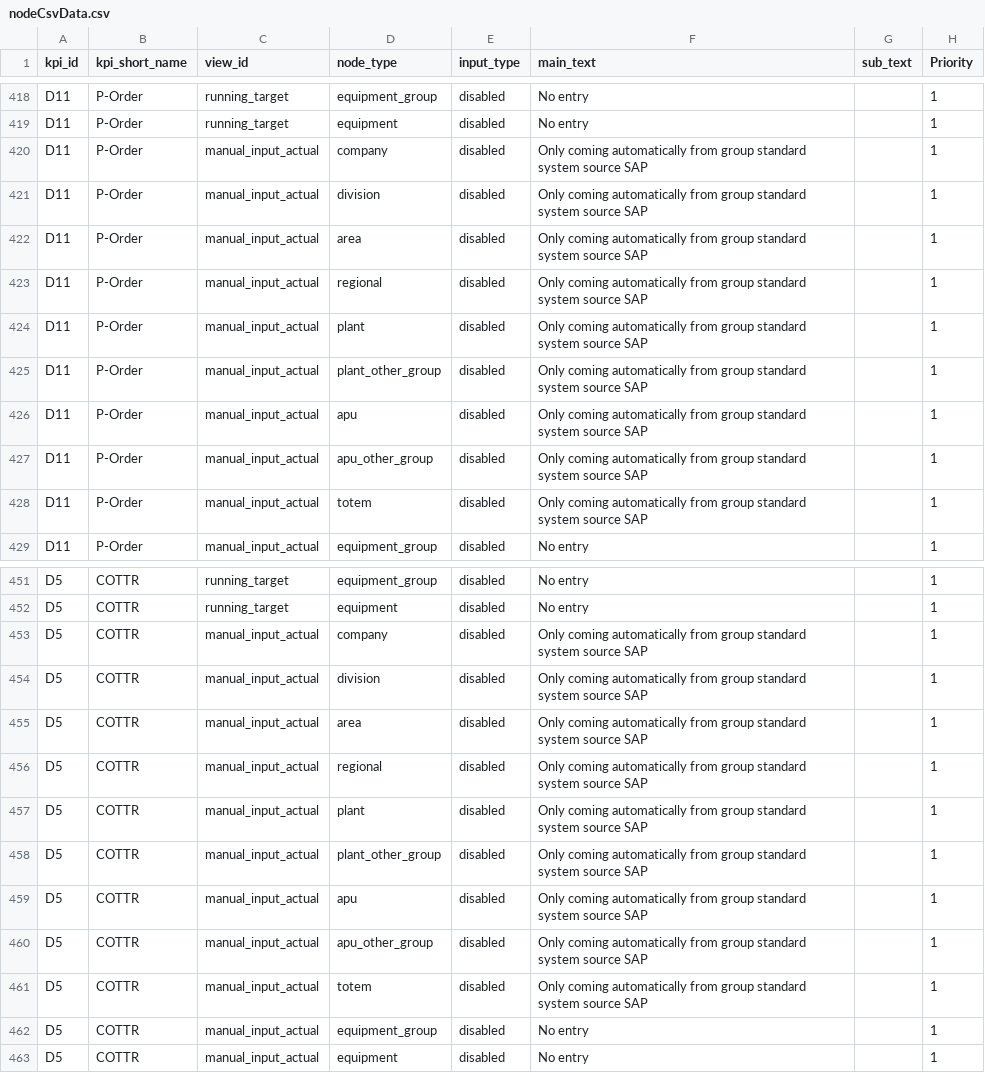
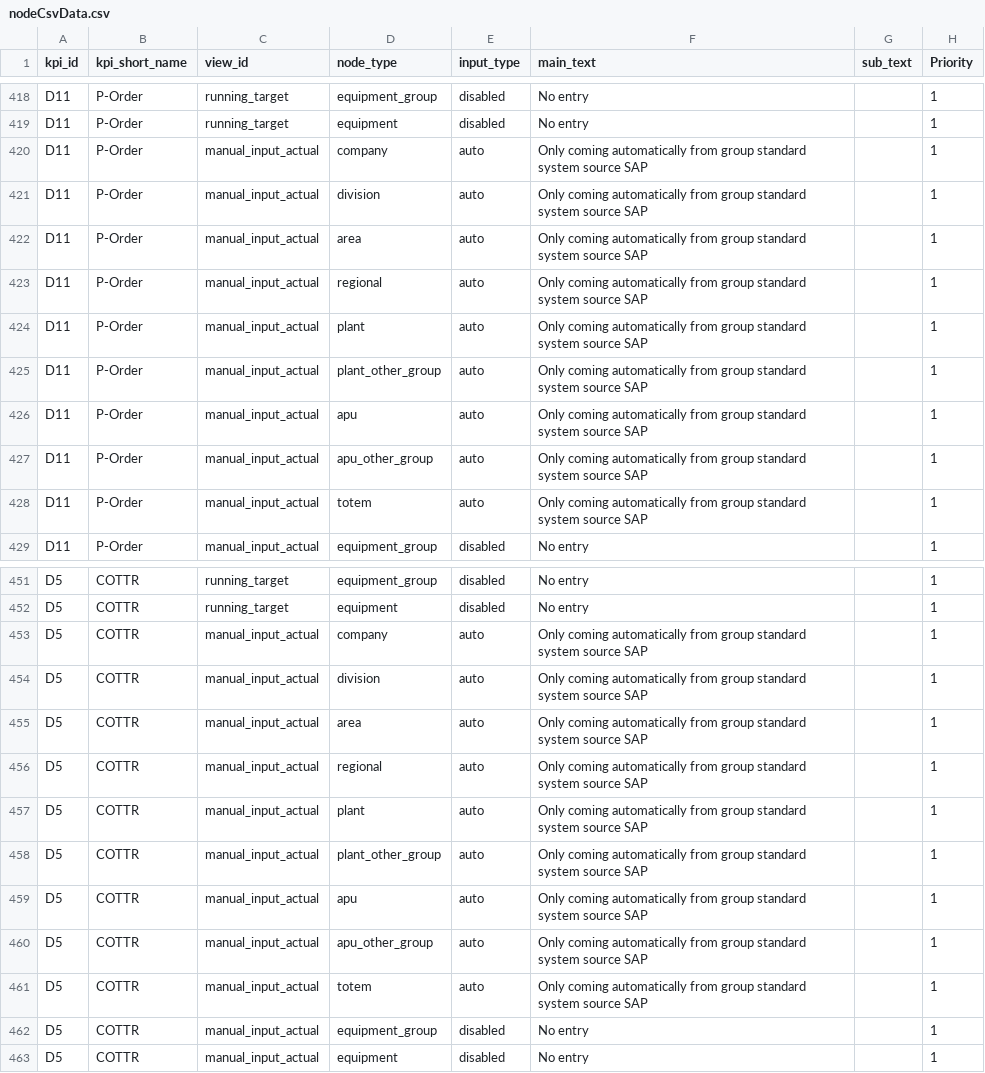
Before and after one commit to MadsBroder/SPM, a CSV file: nodeCsvData.csv, drawn as a sheet; only a part is shown, gaps mark what is left out; the diff covers the shown part only.

```diff
--- a/nodeCsvData.csv
+++ b/nodeCsvData.csv
@@ -419,11 +419,11 @@ D11;P-Order;running_target;equipment_group;disabled;No entry;;1
 D11;P-Order;running_target;equipment;disabled;No entry;;1
-D11;P-Order;manual_input_actual;company;disabled;Only coming automatically from group standard system source SAP;;1
-D11;P-Order;manual_input_actual;division;disabled;Only coming automatically from group standard system source SAP;;1
-D11;P-Order;manual_input_actual;area;disabled;Only coming automatically from group standard system source SAP;;1
-D11;P-Order;manual_input_actual;regional;disabled;Only coming automatically from group standard system source SAP;;1
-D11;P-Order;manual_input_actual;plant;disabled;Only coming automatically from group standard system source SAP;;1
-D11;P-Order;manual_input_actual;plant_other_group;disabled;Only coming automatically from group standard system source SAP;;1
-D11;P-Order;manual_input_actual;apu;disabled;Only coming automatically from group standard system source SAP;;1
-D11;P-Order;manual_input_actual;apu_other_group;disabled;Only coming automatically from group standard system source SAP;;1
-D11;P-Order;manual_input_actual;totem;disabled;Only coming automatically from group standard system source SAP;;1
+D11;P-Order;manual_input_actual;company;auto;Only coming automatically from group standard system source SAP;;1
+D11;P-Order;manual_input_actual;division;auto;Only coming automatically from group standard system source SAP;;1
+D11;P-Order;manual_input_actual;area;auto;Only coming automatically from group standard system source SAP;;1
+D11;P-Order;manual_input_actual;regional;auto;Only coming automatically from group standard system source SAP;;1
+D11;P-Order;manual_input_actual;plant;auto;Only coming automatically from group standard system source SAP;;1
+D11;P-Order;manual_input_actual;plant_other_group;auto;Only coming automatically from group standard system source SAP;;1
+D11;P-Order;manual_input_actual;apu;auto;Only coming automatically from group standard system source SAP;;1
+D11;P-Order;manual_input_actual;apu_other_group;auto;Only coming automatically from group standard system source SAP;;1
+D11;P-Order;manual_input_actual;totem;auto;Only coming automatically from group standard system source SAP;;1
 D11;P-Order;manual_input_actual;equipment_group;disabled;No entry;;1
@@ -452,11 +452,11 @@ D5;COTTR;running_target;equipment_group;disabled;No entry;;1
 D5;COTTR;running_target;equipment;disabled;No entry;;1
-D5;COTTR;manual_input_actual;company;disabled;Only coming automatically from group standard system source SAP;;1
-D5;COTTR;manual_input_actual;division;disabled;Only coming automatically from group standard system source SAP;;1
-D5;COTTR;manual_input_actual;area;disabled;Only coming automatically from group standard system source SAP;;1
-D5;COTTR;manual_input_actual;regional;disabled;Only coming automatically from group standard system source SAP;;1
-D5;COTTR;manual_input_actual;plant;disabled;Only coming automatically from group standard system source SAP;;1
-D5;COTTR;manual_input_actual;plant_other_group;disabled;Only coming automatically from group standard system source SAP;;1
-D5;COTTR;manual_input_actual;apu;disabled;Only coming automatically from group standard system source SAP;;1
-D5;COTTR;manual_input_actual;apu_other_group;disabled;Only coming automatically from group standard system source SAP;;1
-D5;COTTR;manual_input_actual;totem;disabled;Only coming automatically from group standard system source SAP;;1
+D5;COTTR;manual_input_actual;company;auto;Only coming automatically from group standard system source SAP;;1
+D5;COTTR;manual_input_actual;division;auto;Only coming automatically from group standard system source SAP;;1
+D5;COTTR;manual_input_actual;area;auto;Only coming automatically from group standard system source SAP;;1
+D5;COTTR;manual_input_actual;regional;auto;Only coming automatically from group standard system source SAP;;1
+D5;COTTR;manual_input_actual;plant;auto;Only coming automatically from group standard system source SAP;;1
+D5;COTTR;manual_input_actual;plant_other_group;auto;Only coming automatically from group standard system source SAP;;1
+D5;COTTR;manual_input_actual;apu;auto;Only coming automatically from group standard system source SAP;;1
+D5;COTTR;manual_input_actual;apu_other_group;auto;Only coming automatically from group standard system source SAP;;1
+D5;COTTR;manual_input_actual;totem;auto;Only coming automatically from group standard system source SAP;;1
 D5;COTTR;manual_input_actual;equipment_group;disabled;No entry;;1
```
Also changed, not shown: 67 edited cells elsewhere in this file.
